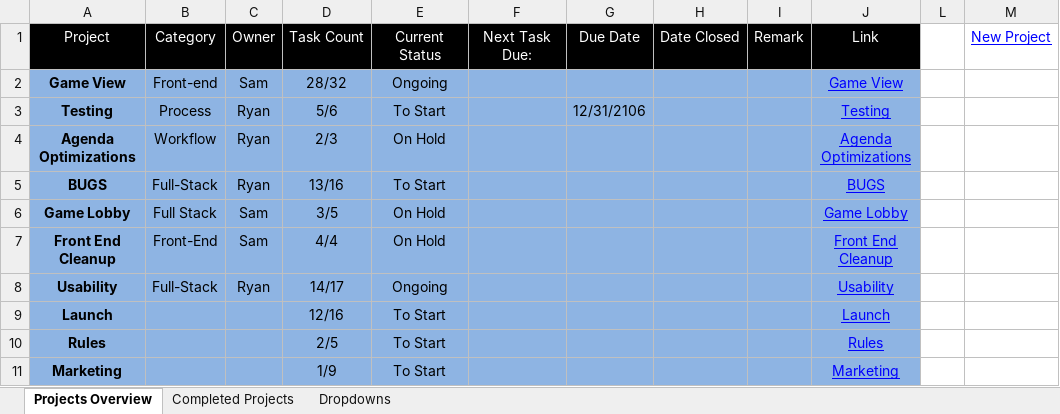
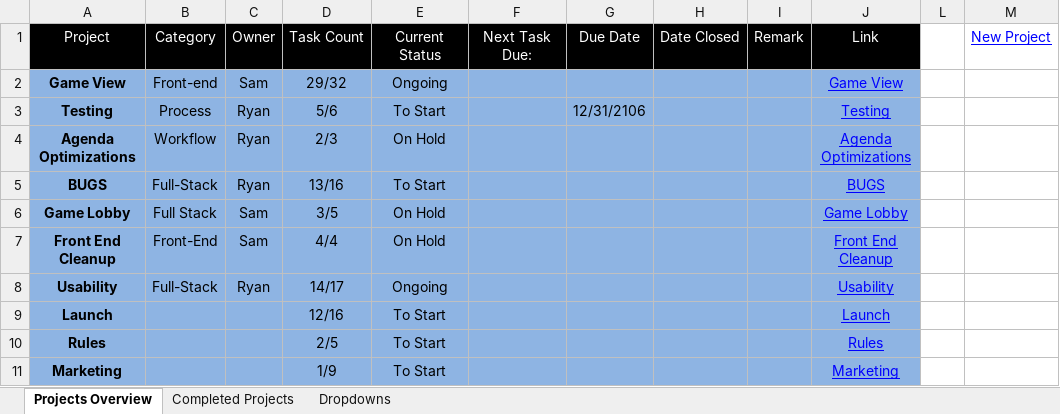
Before and after one commit to cuttle-cards/cuttle, an Excel workbook: agenda/OVERVIEW.xlsm, sheet Projects Overview, drawn as a sheet; values as stored, in another font and other column widths than the file's, no borders; charts and pictures and conditional formats not drawn; the diff names each change by its address in the sheet, - before the commit and + after, or states it on an @@ line.

Commit message:
Updated Agenda
1. Agenda Updated with completed tasks
2. Added screen resolution statement to lobby

```diff
--- a/agenda/OVERVIEW.xlsm (sheet Projects Overview)
+++ b/agenda/OVERVIEW.xlsm (sheet Projects Overview)
-D2: 28/32
+D2: 29/32
```
Also changed, not shown: agenda/Game View.xlsm, agenda/Launch.xlsm, 5 other files.
